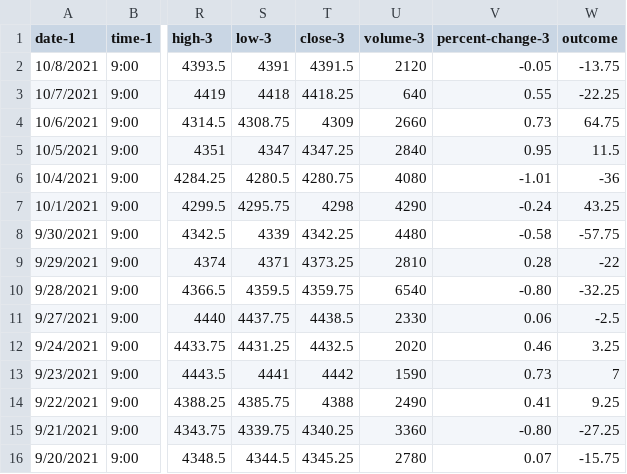
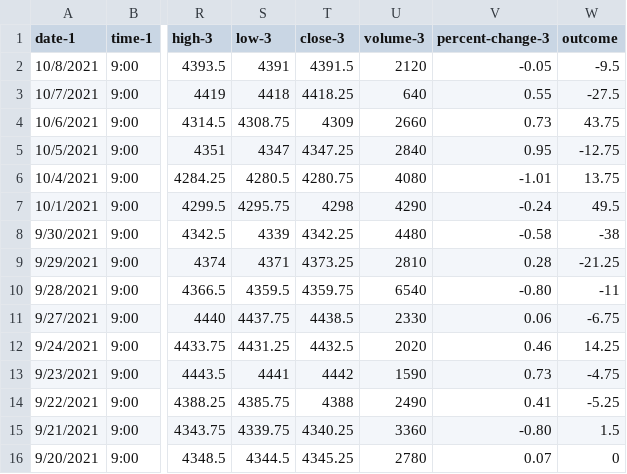
Before and after one commit to vbloise3/kaggle, a CSV file: Micro-Emini-SP500-MES-F.csv, drawn as a sheet; only a part is shown, gaps mark what is left out; the diff names each change by its address in the sheet, - before the commit and + after, or states it on an @@ line.

Commit message:
corrected 10:00 buy point to 11:00 buy point in training data

```diff
--- a/Micro-Emini-SP500-MES-F.csv
+++ b/Micro-Emini-SP500-MES-F.csv
-W2 (outcome): -13.75
+W2 (outcome): -9.5
-W3 (outcome): -22.25
+W3 (outcome): -27.5
-W4 (outcome): 64.75
+W4 (outcome): 43.75
-W5 (outcome): 11.5
+W5 (outcome): -12.75
-W6 (outcome): -36
+W6 (outcome): 13.75
-W7 (outcome): 43.25
+W7 (outcome): 49.5
-W8 (outcome): -57.75
+W8 (outcome): -38
-W9 (outcome): -22
+W9 (outcome): -21.25
-W10 (outcome): -32.25
+W10 (outcome): -11
-W11 (outcome): -2.5
+W11 (outcome): -6.75
-W12 (outcome): 3.25
+W12 (outcome): 14.25
-W13 (outcome): 7
+W13 (outcome): -4.75
-W14 (outcome): 9.25
+W14 (outcome): -5.25
-W15 (outcome): -27.25
+W15 (outcome): 1.5
-W16 (outcome): -15.75
+W16 (outcome): 0
```
